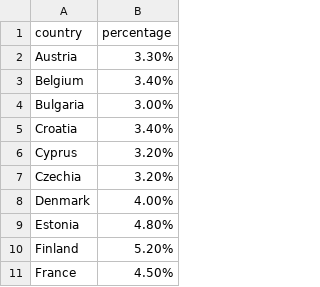
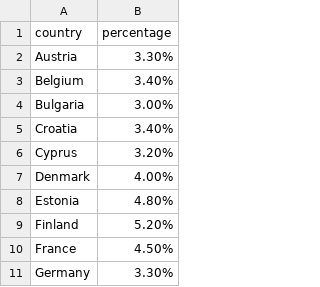
Before and after one commit to tong1104/cos30045_project_group5, a CSV file: design1/depression_rates_2000.csv, drawn as a sheet; only a part is shown; the shorter side is filled out with more unchanged rows; the diff names each change by its address in the sheet, - before the commit and + after, or states it on an @@ line.

```diff
--- a/design1/depression_rates_2000.csv
+++ b/design1/depression_rates_2000.csv
-row 7: Czechia | 3.20%
```
Also changed, not shown: design1/depression_rates_1990.csv, design1/depression_rates_1995.csv, 4 other files.
